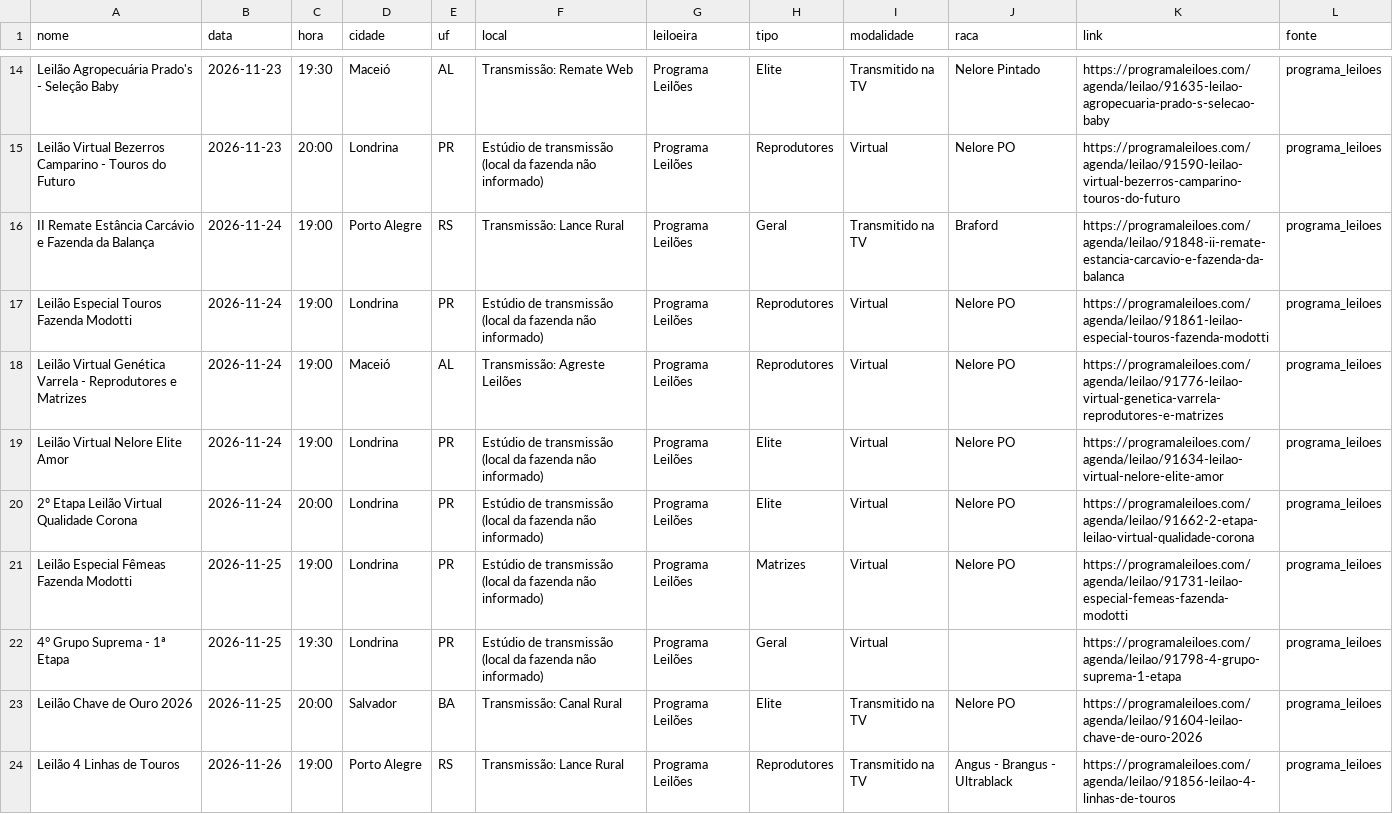
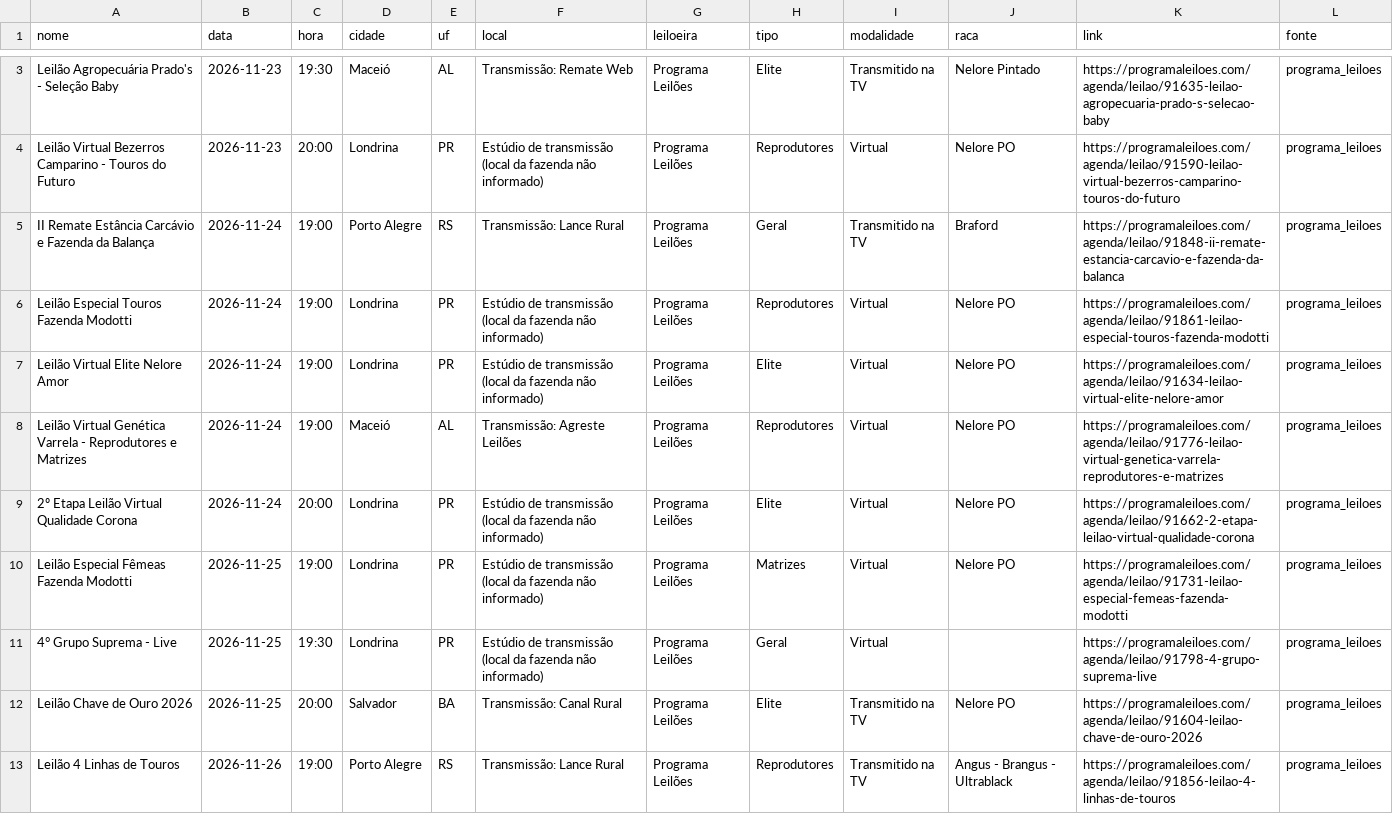
Before and after one commit to JoaoMarceloAngeli/Leiloes, a CSV file: data/coletados/programa_leiloes.csv, drawn as a sheet; only a part is shown, gaps mark what is left out; the diff covers the shown part only.

```diff
--- a/data/coletados/programa_leiloes.csv
+++ b/data/coletados/programa_leiloes.csv
@@ -17,7 +6,7 @@ II Remate Estância Carcávio e Fazenda da Balança,2026-11-24,19:00,Porto Alegr
 Leilão Especial Touros Fazenda Modotti,2026-11-24,19:00,Londrina,PR,Estúdio de transmissão (local da fazenda não informado),Programa Leilões,Reprodutores,Virtual,Nelore PO,https://programaleiloes.com/agenda/leilao/91861-leilao-especial-touros-fazenda-modotti,programa_leiloes
+Leilão Virtual Elite Nelore Amor,2026-11-24,19:00,Londrina,PR,Estúdio de transmissão (local da fazenda não informado),Programa Leilões,Elite,Virtual,Nelore PO,https://programaleiloes.com/agenda/leilao/91634-leilao-virtual-elite-nelore-amor,programa_leiloes
 Leilão Virtual Genética Varrela - Reprodutores e Matrizes,2026-11-24,19:00,Maceió,AL,Transmissão: Agreste Leilões,Programa Leilões,Reprodutores,Virtual,Nelore PO,https://programaleiloes.com/agenda/leilao/91776-leilao-virtual-genetica-varrela-reprodutores-e-matrizes,programa_leiloes
-Leilão Virtual Nelore Elite Amor,2026-11-24,19:00,Londrina,PR,Estúdio de transmissão (local da fazenda não informado),Programa Leilões,Elite,Virtual,Nelore PO,https://programaleiloes.com/agenda/leilao/91634-leilao-virtual-nelore-elite-amor,programa_leiloes
 2º Etapa Leilão Virtual Qualidade Corona,2026-11-24,20:00,Londrina,PR,Estúdio de transmissão (local da fazenda não informado),Programa Leilões,Elite,Virtual,Nelore PO,https://programaleiloes.com/agenda/leilao/91662-2-etapa-leilao-virtual-qualidade-corona,programa_leiloes
 Leilão Especial Fêmeas Fazenda Modotti,2026-11-25,19:00,Londrina,PR,Estúdio de transmissão (local da fazenda não informado),Programa Leilões,Matrizes,Virtual,Nelore PO,https://programaleiloes.com/agenda/leilao/91731-leilao-especial-femeas-fazenda-modotti,programa_leiloes
-4° Grupo Suprema - 1ª Etapa,2026-11-25,19:30,Londrina,PR,Estúdio de transmissão (local da fazenda não informado),Programa Leilões,Geral,Virtual,,https://programaleiloes.com/agenda/leilao/91798-4-grupo-suprema-1-etapa,programa_leiloes
+4° Grupo Suprema - Live,2026-11-25,19:30,Londrina,PR,Estúdio de transmissão (local da fazenda não informado),Programa Leilões,Geral,Virtual,,https://programaleiloes.com/agenda/leilao/91798-4-grupo-suprema-live,programa_leiloes
 Leilão Chave de Ouro 2026,2026-11-25,20:00,Salvador,BA,Transmissão: Canal Rural,Programa Leilões,Elite,Transmitido na TV,Nelore PO,https://programaleiloes.com/agenda/leilao/91604-leilao-chave-de-ouro-2026,programa_leiloes
```
Also changed, not shown: 1 added row, 12 removed rows and 12 edited cells elsewhere in this file, data/coletados/acnb_nelore.csv, data/coletados/canal_do_boi.csv, 5 other files.
